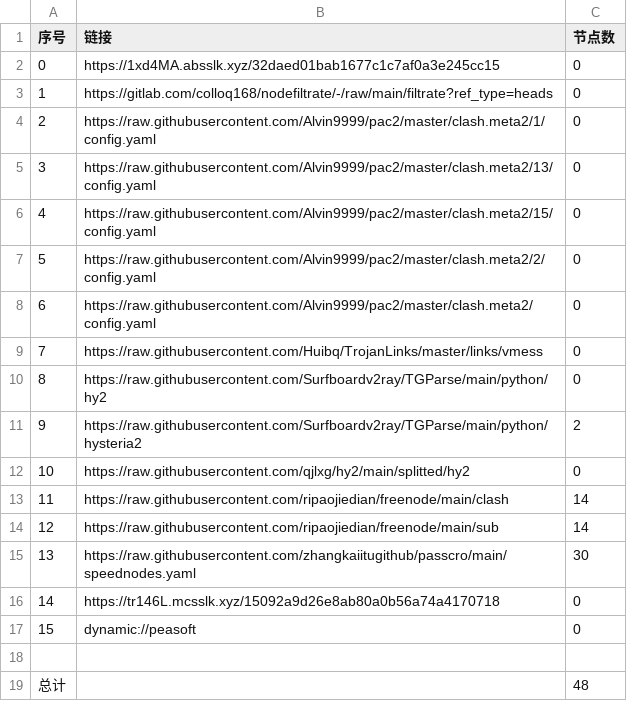
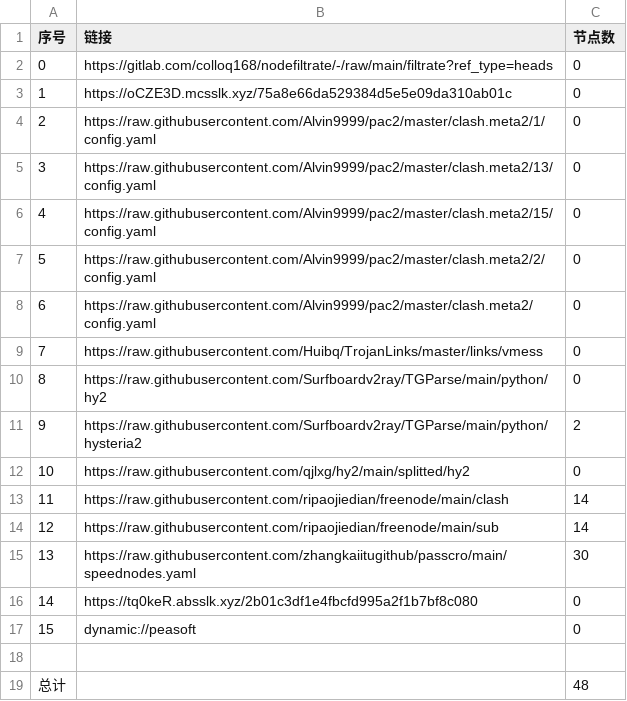
Before and after one commit to link8077/AutoMergePublicNodes, a CSV file: list_result.csv, drawn as a sheet.

```diff
--- a/list_result.csv
+++ b/list_result.csv
@@ -1,4 +1,4 @@
 序号,链接,节点数
-0,https://1xd4MA.absslk.xyz/32daed01bab1677c1c7af0a3e245cc15,0
-1,https://gitlab.com/colloq168/nodefiltrate/-/raw/main/filtrate?ref_type=heads,0
+0,https://gitlab.com/colloq168/nodefiltrate/-/raw/main/filtrate?ref_type=heads,0
+1,https://oCZE3D.mcsslk.xyz/75a8e66da529384d5e5e09da310ab01c,0
 2,https://raw.githubusercontent.com/Alvin9999/pac2/master/clash.meta2/1/config.yaml,0
@@ -15,3 +15,3 @@
 13,https://raw.githubusercontent.com/zhangkaiitugithub/passcro/main/speednodes.yaml,30
-14,https://tr146L.mcsslk.xyz/15092a9d26e8ab80a0b56a74a4170718,0
+14,https://tq0keR.absslk.xyz/2b01c3df1e4fbcfd995a2f1b7bf8c080,0
 15,dynamic://peasoft,0
```
Also changed, not shown: 3 other files.
